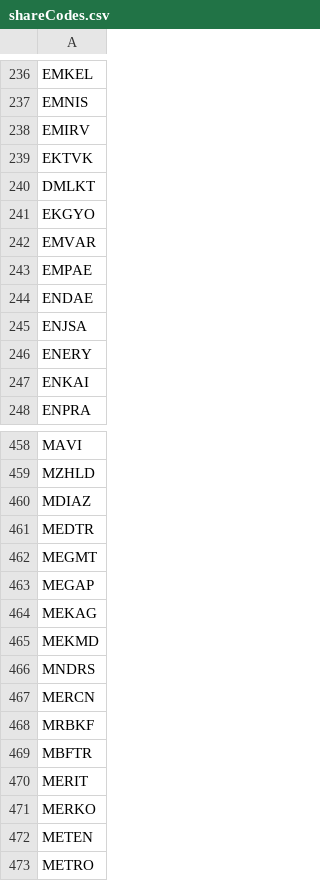
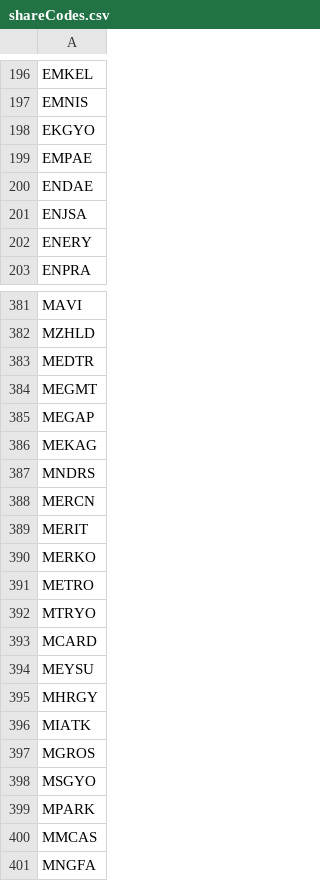
Before and after one commit to denizflexedhard/StockDataFetcher, a CSV file: shareCodes.csv, drawn as a sheet; only a part is shown, gaps mark what is left out; the shorter side is filled out with more unchanged rows; the diff covers the shown part only; the diff names each change by its address in the sheet, - before the commit and + after, or states it on an @@ line.

```diff
--- a/shareCodes.csv
+++ b/shareCodes.csv
-row 238: EMIRV
-row 239: EKTVK
-row 240: DMLKT
-row 242: EMVAR
-row 247: ΕΝΚΑΙ
-row 460: MDIAZ
-row 465: MEKMD
-row 468: MRBKF
-row 469: MBFTR
-row 472: METEN
```
Also changed, not shown: 116 removed rows elsewhere in this file, 1 other file.
